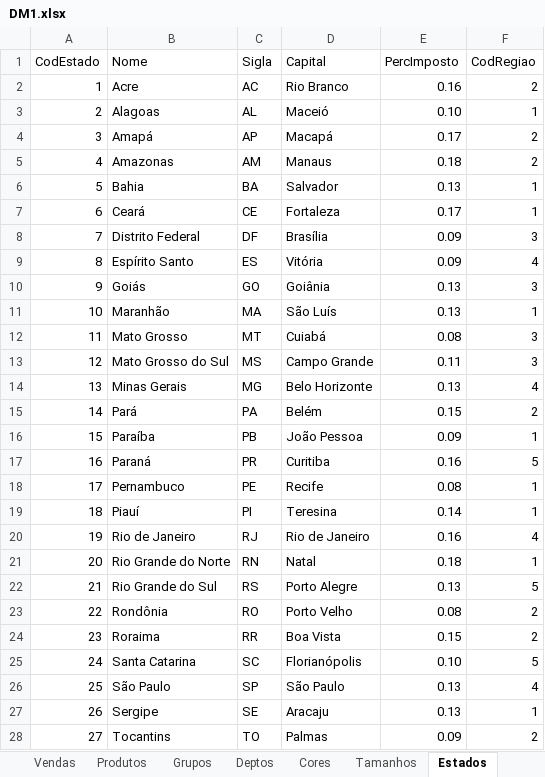
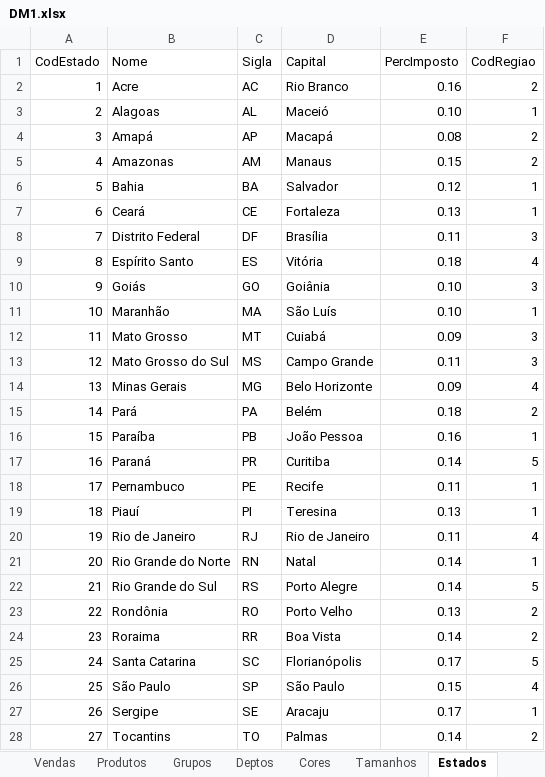
Before and after one commit to rdtbra2/OC1, an Excel workbook: output/DM1.xlsx, sheet Estados, drawn as a sheet; values as stored, in another font and other column widths than the file's, no borders; the diff names each change by its address in the sheet, - before the commit and + after, or states it on an @@ line.

```diff
--- a/output/DM1.xlsx (sheet Estados)
+++ b/output/DM1.xlsx (sheet Estados)
-E4 (PercImposto): 0.17
+E4 (PercImposto): 0.08
-E5 (PercImposto): 0.18
+E5 (PercImposto): 0.15
-E6 (PercImposto): 0.13
+E6 (PercImposto): 0.12
-E7 (PercImposto): 0.17
+E7 (PercImposto): 0.13
-E8 (PercImposto): 0.09
+E8 (PercImposto): 0.11
-E9 (PercImposto): 0.09
+E9 (PercImposto): 0.18
-E10:E11 (PercImposto): 0.13
+E10:E11 (PercImposto): 0.10
-E12 (PercImposto): 0.08
+E12 (PercImposto): 0.09
-E14 (PercImposto): 0.13
+E14 (PercImposto): 0.09
-E15 (PercImposto): 0.15
+E15 (PercImposto): 0.18
-E16 (PercImposto): 0.09
+E16 (PercImposto): 0.16
-E17 (PercImposto): 0.16
+E17 (PercImposto): 0.14
-E18 (PercImposto): 0.08
+E18 (PercImposto): 0.11
-E19 (PercImposto): 0.14
+E19 (PercImposto): 0.13
-E20 (PercImposto): 0.16
+E20 (PercImposto): 0.11
-E21 (PercImposto): 0.18
+E21 (PercImposto): 0.14
-E22 (PercImposto): 0.13
+E22 (PercImposto): 0.14
-E23 (PercImposto): 0.08
+E23 (PercImposto): 0.13
-E24 (PercImposto): 0.15
+E24 (PercImposto): 0.14
-E25 (PercImposto): 0.10
+E25 (PercImposto): 0.17
-E26 (PercImposto): 0.13
+E26 (PercImposto): 0.15
-E27 (PercImposto): 0.13
+E27 (PercImposto): 0.17
-E28 (PercImposto): 0.09
+E28 (PercImposto): 0.14
```
Also changed, not shown: sheet Vendas, 1 other file.
